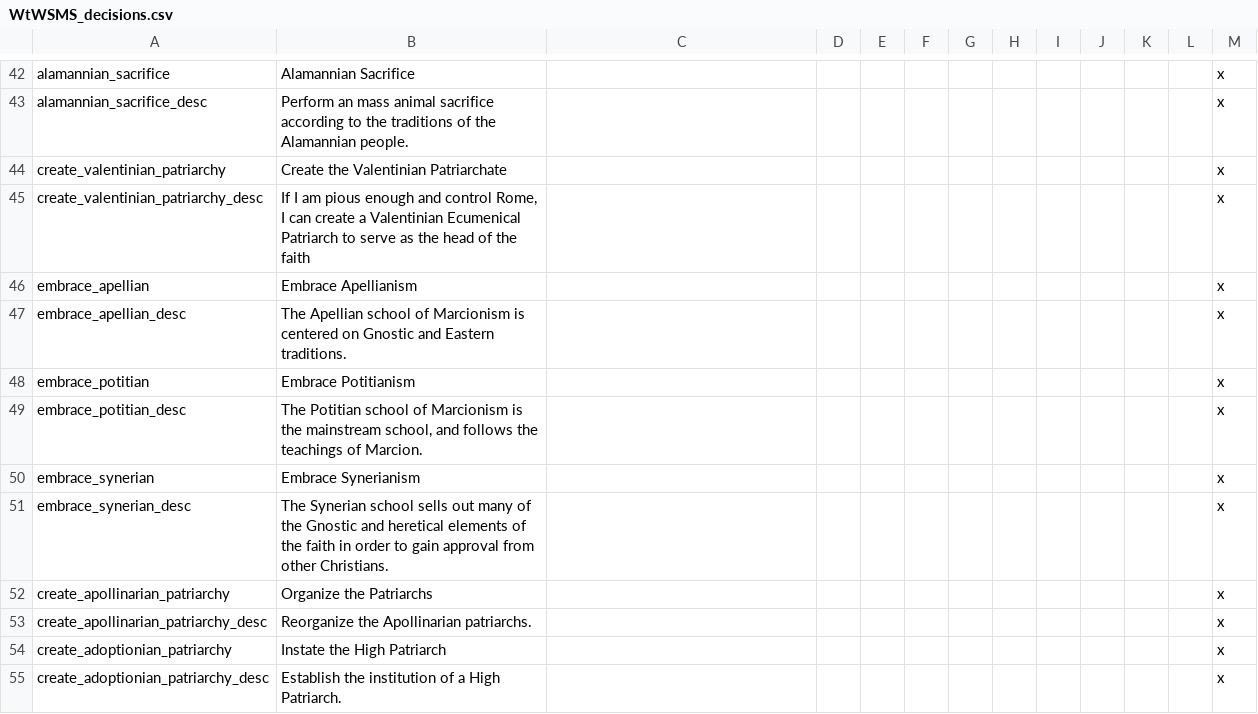
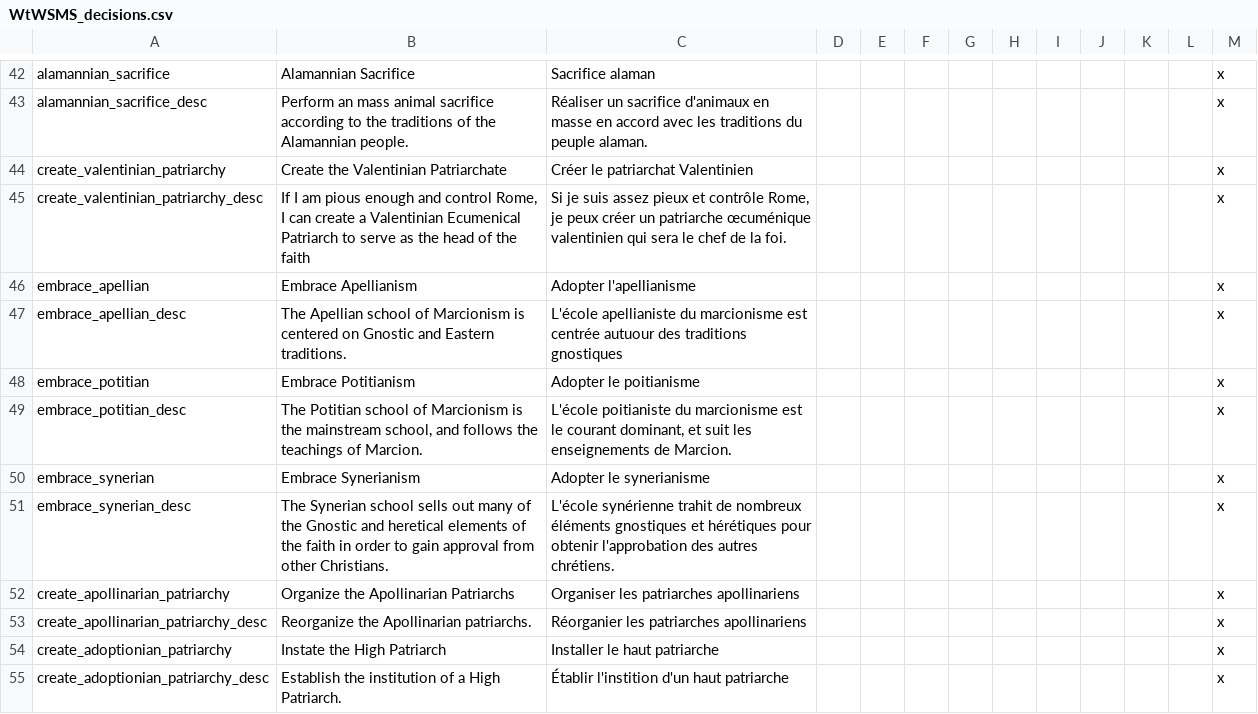
Before and after one commit to loup99/WtWSMS, a CSV file: WTWSMS/localisation/WtWSMS_decisions.csv, drawn as a sheet; only a part is shown, gaps mark what is left out; the diff covers the shown part only; the diff names each change by its address in the sheet, - before the commit and + after, or states it on an @@ line.

```diff
--- a/WTWSMS/localisation/WtWSMS_decisions.csv
+++ b/WTWSMS/localisation/WtWSMS_decisions.csv
-C42: (empty)
+C42: Sacrifice alaman
-C43: (empty)
+C43: Réaliser un sacrifice d'animaux en masse en accord avec les traditions du peuple alaman.
-C44: (empty)
+C44: Créer le patriarchat Valentinien
-C45: (empty)
+C45: Si je suis assez pieux et contrôle Rome, je peux créer un patriarche œcuménique valentinien qui sera le chef de la foi.
-C46: (empty)
+C46: Adopter l'apellianisme
-C47: (empty)
+C47: L'école apellianiste du marcionisme est centrée autuour des traditions gnostiques
-C48: (empty)
+C48: Adopter le poitianisme
-C49: (empty)
+C49: L'école poitianiste du marcionisme est le courant dominant, et suit les enseignements de Marcion.
-C50: (empty)
+C50: Adopter le synerianisme
-C51: (empty)
+C51: L'école synérienne trahit de nombreux éléments gnostiques et hérétiques pour obtenir l'approbation des autres chrétiens.
-B52: Organize the Patriarchs
+B52: Organize the Apollinarian Patriarchs
-C52: (empty)
+C52: Organiser les patriarches apollinariens
-C53: (empty)
+C53: Réorganier les patriarches apollinariens
-C54: (empty)
+C54: Installer le haut patriarche
-C55: (empty)
+C55: Établir l'instition d'un haut patriarche
```
Also changed, not shown: 45 edited cells elsewhere in this file, 2 other files.
